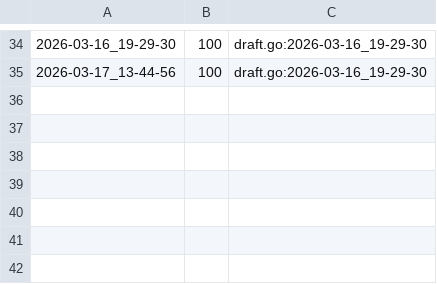
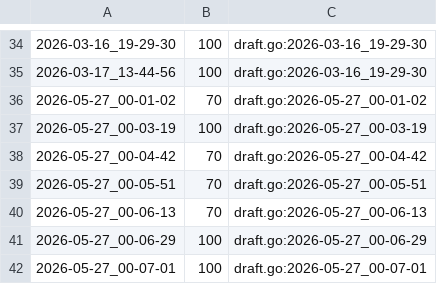
Before and after one commit to qxcode-course/ed-ter-bloco-a-ju-barbosa, a CSV file: .tko/track/ed@fuga/track.csv, drawn as a sheet; only a part is shown, gaps mark what is left out.

```diff
--- a/.tko/track/ed@fuga/track.csv
+++ b/.tko/track/ed@fuga/track.csv
@@ -35 +35,8 @@
 2026-03-17_13-44-56,100,draft.go:2026-03-16_19-29-30
+2026-05-27_00-01-02,70,draft.go:2026-05-27_00-01-02
+2026-05-27_00-03-19,100,draft.go:2026-05-27_00-03-19
+2026-05-27_00-04-42,70,draft.go:2026-05-27_00-04-42
+2026-05-27_00-05-51,70,draft.go:2026-05-27_00-05-51
+2026-05-27_00-06-13,70,draft.go:2026-05-27_00-06-13
+2026-05-27_00-06-29,100,draft.go:2026-05-27_00-06-29
+2026-05-27_00-07-01,100,draft.go:2026-05-27_00-07-01
```
Also changed, not shown: 11 other files.
